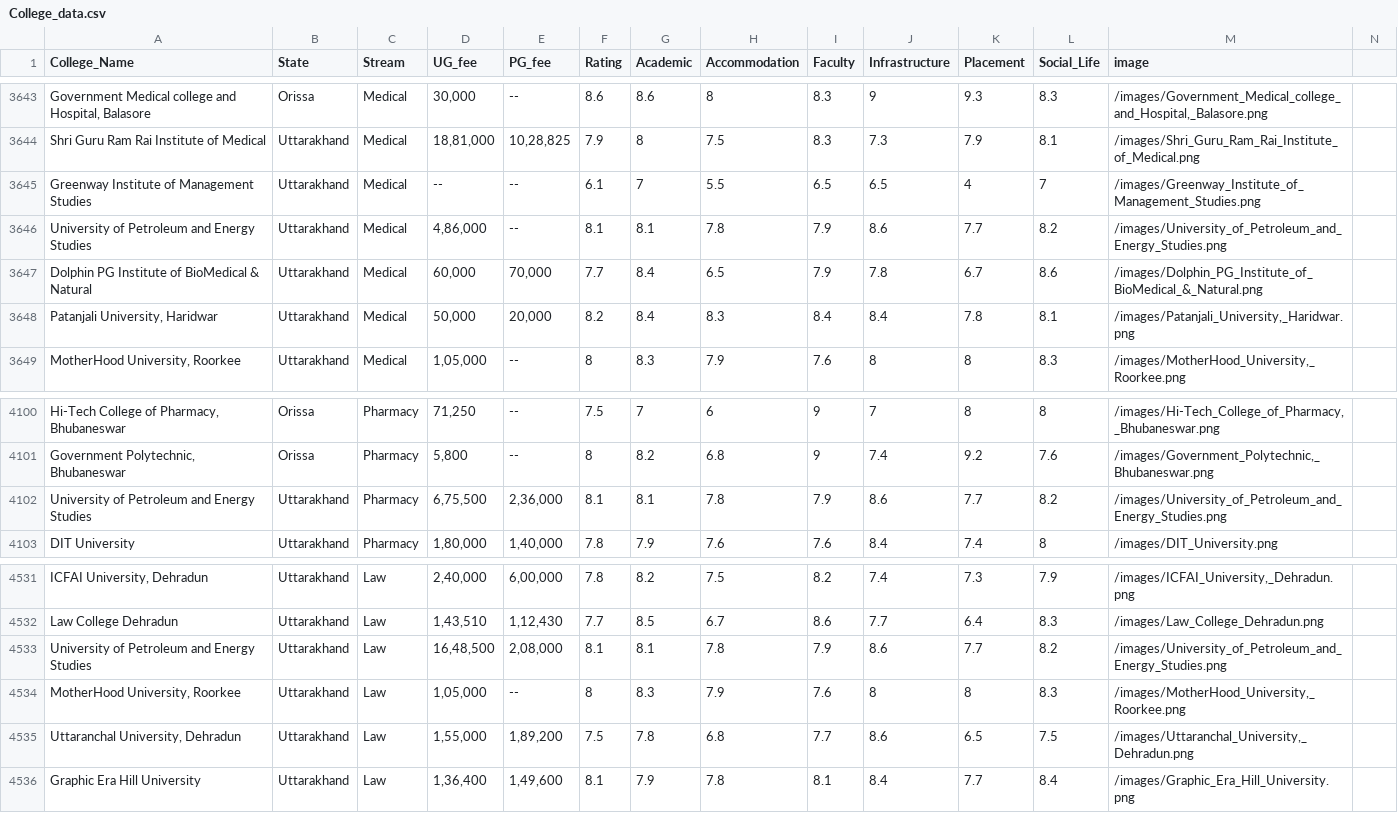
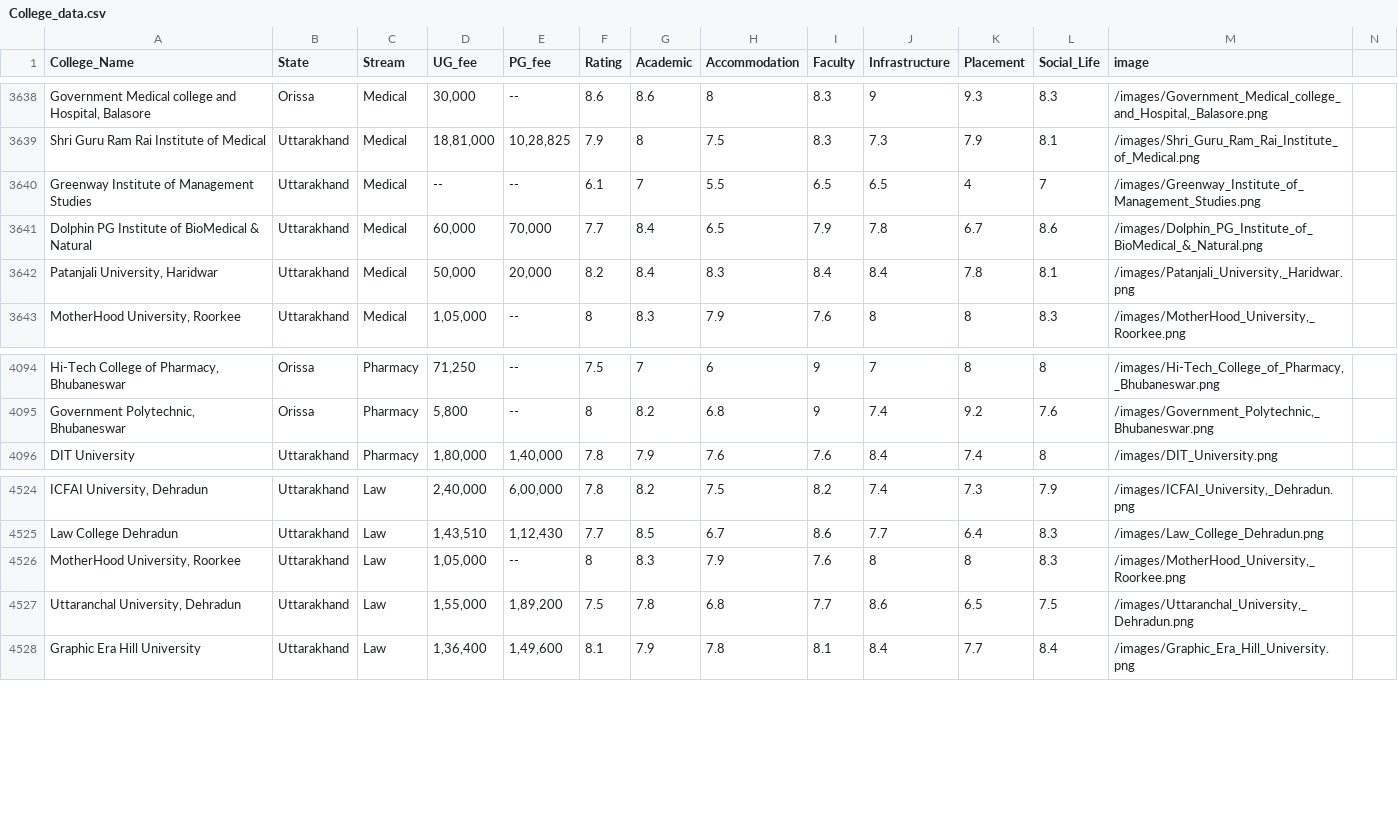
Before and after one commit to ssutopia2050-hub/DocUp, a CSV file: College_data.csv, drawn as a sheet; only a part is shown, gaps mark what is left out; the diff covers the shown part only; the diff names each change by its address in the sheet, - before the commit and + after, or states it on an @@ line.

```diff
--- a/College_data.csv
+++ b/College_data.csv
-row 3646: University of Petroleum and Energy Studies | Uttarakhand | Medical | 4,86,000 | -- | 8.1 | 8.1 | 7.8 | 7.9 | 8.6 | 7.7 | 8.2 | /images/University_of_Petroleum_and_Energy_Studies.png
-row 4102: University of Petroleum and Energy Studies | Uttarakhand | Pharmacy | 6,75,500 | 2,36,000 | 8.1 | 8.1 | 7.8 | 7.9 | 8.6 | 7.7 | 8.2 | /images/University_of_Petroleum_and_Energy_Studies.png
-row 4533: University of Petroleum and Energy Studies | Uttarakhand | Law | 16,48,500 | 2,08,000 | 8.1 | 8.1 | 7.8 | 7.9 | 8.6 | 7.7 | 8.2 | /images/University_of_Petroleum_and_Energy_Studies.png
```
Also changed, not shown: 5 removed rows elsewhere in this file.
